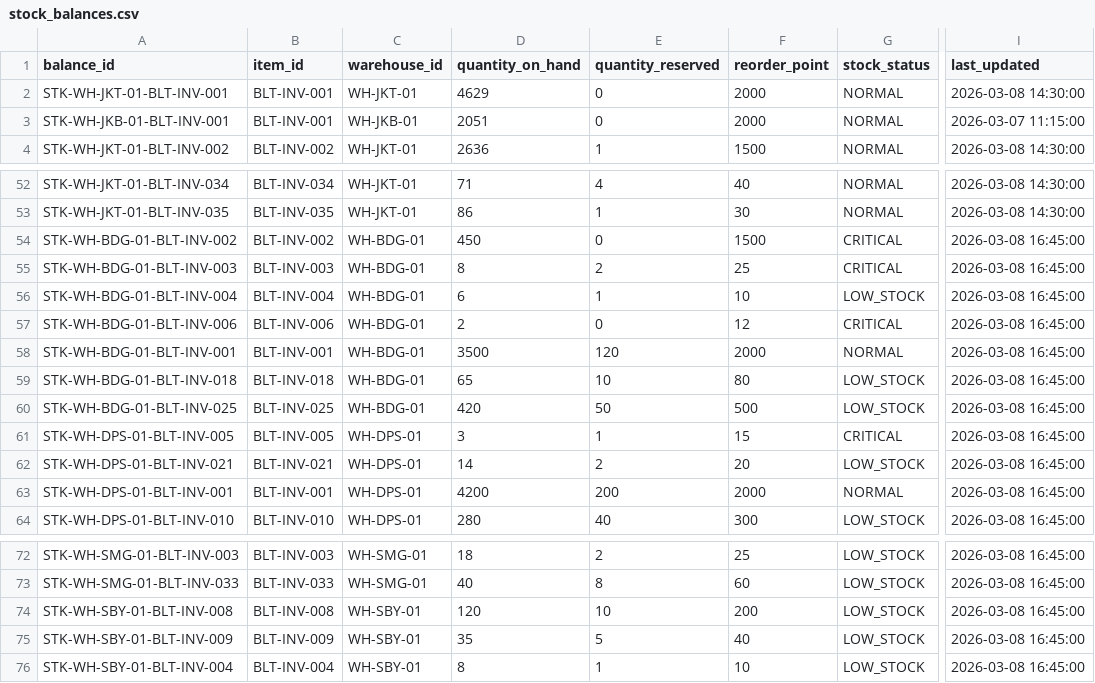
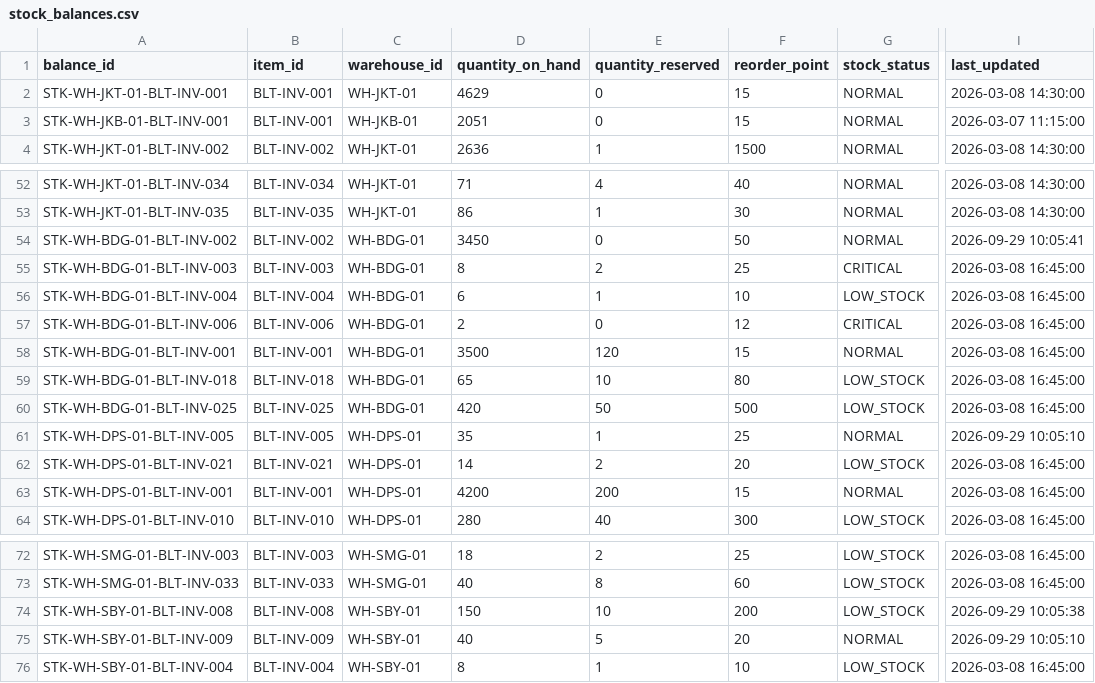
Before and after one commit to daffaarigoh/BaliTowerOps, a CSV file: data/balitower/01_inventory/stock_balances.csv, drawn as a sheet; only a part is shown, gaps mark what is left out; the diff names each change by its address in the sheet, - before the commit and + after, or states it on an @@ line.

```diff
--- a/data/balitower/01_inventory/stock_balances.csv
+++ b/data/balitower/01_inventory/stock_balances.csv
-F2:F3 (reorder_point): 2000
+F2:F3 (reorder_point): 15
-D54 (quantity_on_hand): 450
+D54 (quantity_on_hand): 3450
-F54 (reorder_point): 1500
+F54 (reorder_point): 50
-G54 (stock_status): CRITICAL
+G54 (stock_status): NORMAL
-I54 (last_updated): 2026-03-08 16:45:00
+I54 (last_updated): 2026-09-29 10:05:41
-F58 (reorder_point): 2000
+F58 (reorder_point): 15
-D61 (quantity_on_hand): 3
+D61 (quantity_on_hand): 35
-F61 (reorder_point): 15
+F61 (reorder_point): 25
-G61 (stock_status): CRITICAL
+G61 (stock_status): NORMAL
-I61 (last_updated): 2026-03-08 16:45:00
+I61 (last_updated): 2026-09-29 10:05:10
-F63 (reorder_point): 2000
+F63 (reorder_point): 15
-D74 (quantity_on_hand): 120
+D74 (quantity_on_hand): 150
-I74 (last_updated): 2026-03-08 16:45:00
+I74 (last_updated): 2026-09-29 10:05:38
-D75 (quantity_on_hand): 35
+D75 (quantity_on_hand): 40
-F75 (reorder_point): 40
+F75 (reorder_point): 20
-G75 (stock_status): LOW_STOCK
+G75 (stock_status): NORMAL
-I75 (last_updated): 2026-03-08 16:45:00
+I75 (last_updated): 2026-09-29 10:05:10
```
Also changed, not shown: data/balitower/02_hr_recruitment/attendances.csv, 10 other files.
